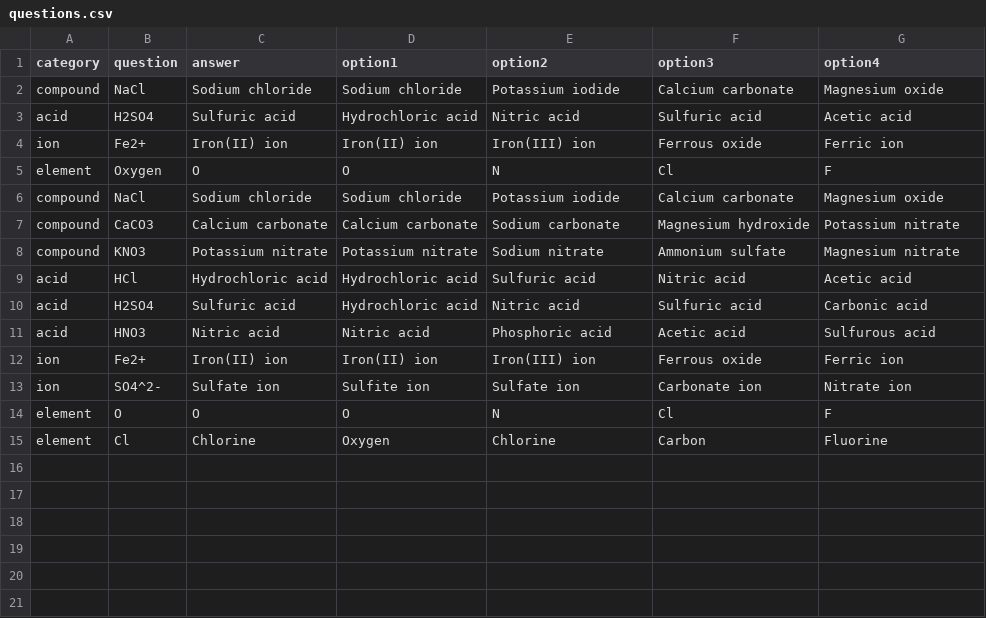
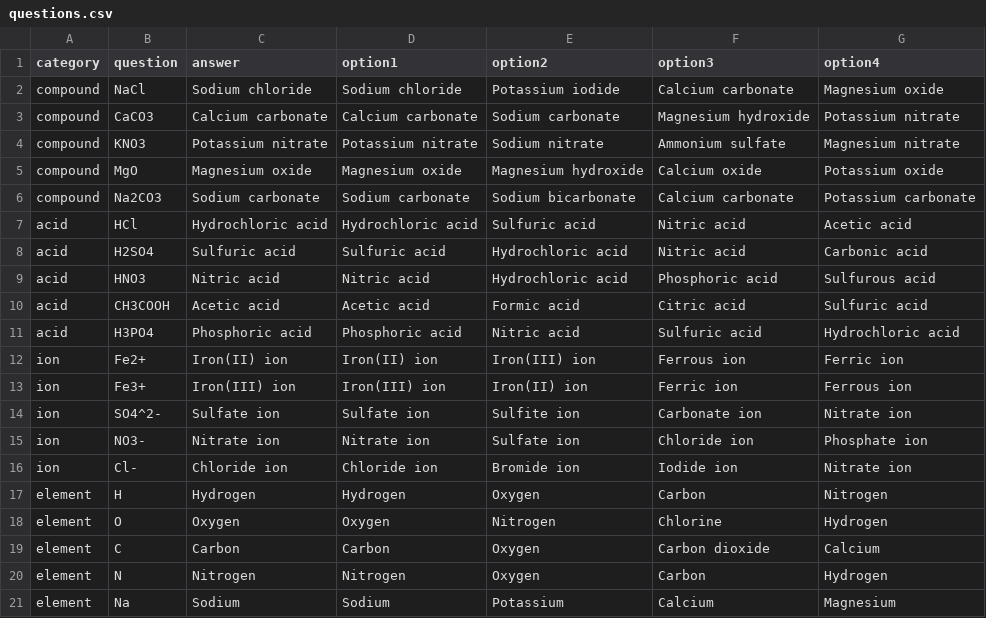
Before and after one commit to Dr-XYZ/chemical-nomenclature, a CSV file: questions.csv, drawn as a sheet.

Commit message:
Update questions.csv

```diff
--- a/questions.csv
+++ b/questions.csv
@@ -2,14 +2,20 @@ category,question,answer,option1,option2,option3,option4
 compound,NaCl,Sodium chloride,Sodium chloride,Potassium iodide,Calcium carbonate,Magnesium oxide
-acid,H2SO4,Sulfuric acid,Hydrochloric acid,Nitric acid,Sulfuric acid,Acetic acid
-ion,Fe2+,Iron(II) ion,Iron(II) ion,Iron(III) ion,Ferrous oxide,Ferric ion
-element,Oxygen,O,O,N,Cl,F
-compound,NaCl,Sodium chloride,Sodium chloride,Potassium iodide,Calcium carbonate,Magnesium oxide
 compound,CaCO3,Calcium carbonate,Calcium carbonate,Sodium carbonate,Magnesium hydroxide,Potassium nitrate
 compound,KNO3,Potassium nitrate,Potassium nitrate,Sodium nitrate,Ammonium sulfate,Magnesium nitrate
+compound,MgO,Magnesium oxide,Magnesium oxide,Magnesium hydroxide,Calcium oxide,Potassium oxide
+compound,Na2CO3,Sodium carbonate,Sodium carbonate,Sodium bicarbonate,Calcium carbonate,Potassium carbonate
 acid,HCl,Hydrochloric acid,Hydrochloric acid,Sulfuric acid,Nitric acid,Acetic acid
-acid,H2SO4,Sulfuric acid,Hydrochloric acid,Nitric acid,Sulfuric acid,Carbonic acid
-acid,HNO3,Nitric acid,Nitric acid,Phosphoric acid,Acetic acid,Sulfurous acid
-ion,Fe2+,Iron(II) ion,Iron(II) ion,Iron(III) ion,Ferrous oxide,Ferric ion
-ion,SO4^2-,Sulfate ion,Sulfite ion,Sulfate ion,Carbonate ion,Nitrate ion
-element,O,O,O,N,Cl,F
-element,Cl,Chlorine,Oxygen,Chlorine,Carbon,Fluorine
+acid,H2SO4,Sulfuric acid,Sulfuric acid,Hydrochloric acid,Nitric acid,Carbonic acid
+acid,HNO3,Nitric acid,Nitric acid,Hydrochloric acid,Phosphoric acid,Sulfurous acid
+acid,CH3COOH,Acetic acid,Acetic acid,Formic acid,Citric acid,Sulfuric acid
+acid,H3PO4,Phosphoric acid,Phosphoric acid,Nitric acid,Sulfuric acid,Hydrochloric acid
+ion,Fe2+,Iron(II) ion,Iron(II) ion,Iron(III) ion,Ferrous ion,Ferric ion
+ion,Fe3+,Iron(III) ion,Iron(III) ion,Iron(II) ion,Ferric ion,Ferrous ion
+ion,SO4^2-,Sulfate ion,Sulfate ion,Sulfite ion,Carbonate ion,Nitrate ion
+ion,NO3-,Nitrate ion,Nitrate ion,Sulfate ion,Chloride ion,Phosphate ion
+ion,Cl-,Chloride ion,Chloride ion,Bromide ion,Iodide ion,Nitrate ion
+element,H,Hydrogen,Hydrogen,Oxygen,Carbon,Nitrogen
+element,O,Oxygen,Oxygen,Nitrogen,Chlorine,Hydrogen
+element,C,Carbon,Carbon,Oxygen,Carbon dioxide,Calcium
+element,N,Nitrogen,Nitrogen,Oxygen,Carbon,Hydrogen
+element,Na,Sodium,Sodium,Potassium,Calcium,Magnesium
```
